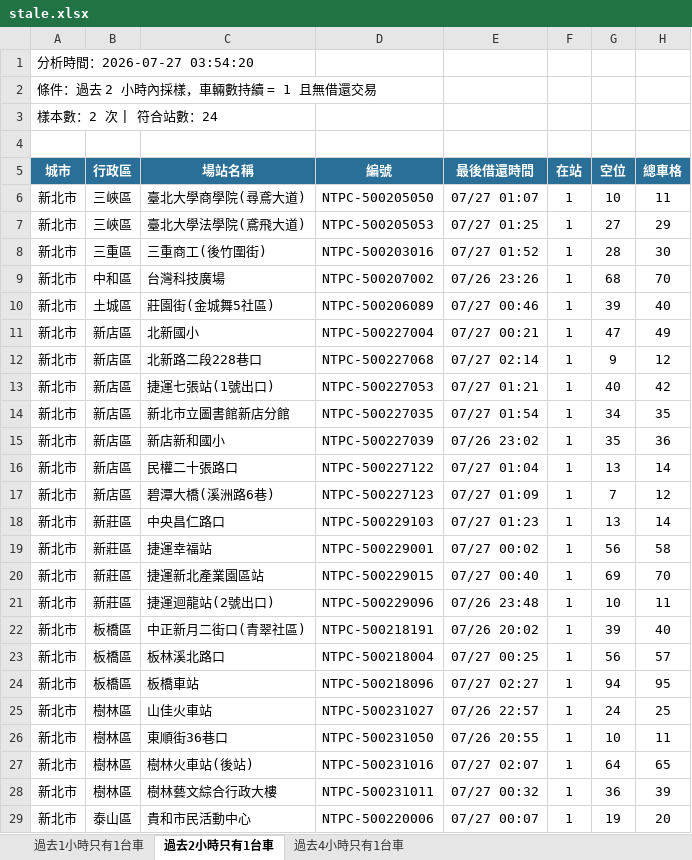
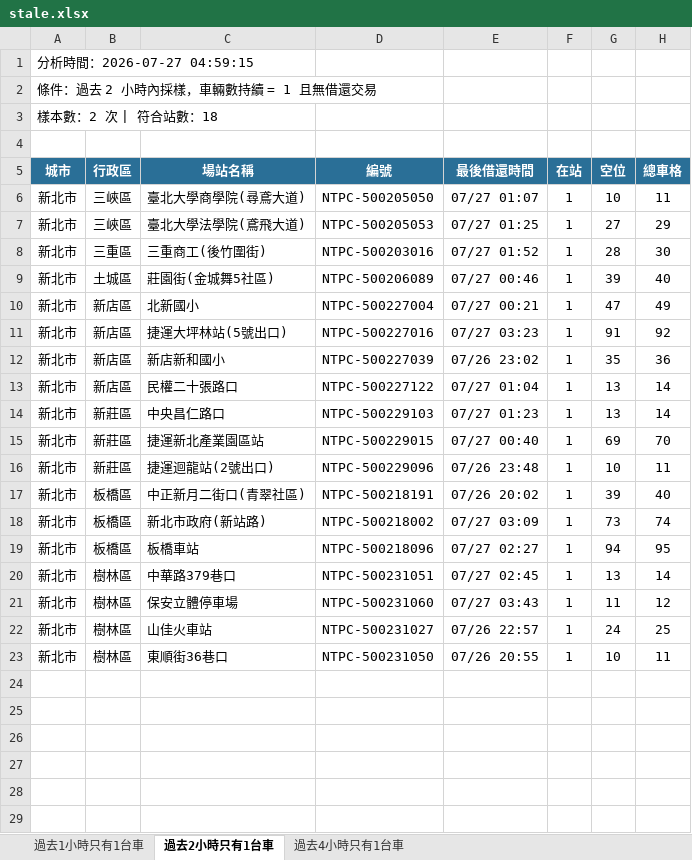
Before and after one commit to hippop3c/fixedbike, an Excel workbook: stale.xlsx, sheet 過去2小時只有1台車, drawn as a sheet; values as stored, in another font and other column widths than the file's, no borders; removed rows and columns are numbered as before the commit, all else as after; the diff names each change by its address in the sheet, - before the commit and + after, or states it on an @@ line.

```diff
--- a/stale.xlsx (sheet 過去2小時只有1台車)
+++ b/stale.xlsx (sheet 過去2小時只有1台車)
-A1 (城市): 分析時間：2026-07-27 03:54:20
+A1 (城市): 分析時間：2026-07-27 04:59:15
-A3 (城市): 樣本數：2 次 | 符合站數：24
+A3 (城市): 樣本數：2 次 | 符合站數：18
-row 9: 新北市 | 中和區 | 台灣科技廣場 | NTPC-500207002 | 07/26 23:26 | 1 | 68 | 70
-row 12: 新北市 | 新店區 | 北新路二段228巷口 | NTPC-500227068 | 07/27 02:14 | 1 | 9 | 12
-C11 (場站名稱): 捷運七張站(1號出口)
+C11 (場站名稱): 捷運大坪林站(5號出口)
-D11 (編號): NTPC-500227053
+D11 (編號): NTPC-500227016
-E11 (最後借還時間): 07/27 01:21
+E11 (最後借還時間): 07/27 03:23
-G11 (空位): 40
+G11 (空位): 91
-H11 (總車格): 42
+H11 (總車格): 92
-row 14: 新北市 | 新店區 | 新北市立圖書館新店分館 | NTPC-500227035 | 07/27 01:54 | 1 | 34 | 35
-row 17: 新北市 | 新店區 | 碧潭大橋(溪洲路6巷) | NTPC-500227123 | 07/27 01:09 | 1 | 7 | 12
-row 19: 新北市 | 新莊區 | 捷運幸福站 | NTPC-500229001 | 07/27 00:02 | 1 | 56 | 58
-C18 (場站名稱): 板林溪北路口
+C18 (場站名稱): 新北市政府(新站路)
-D18 (編號): NTPC-500218004
+D18 (編號): NTPC-500218002
-E18 (最後借還時間): 07/27 00:25
+E18 (最後借還時間): 07/27 03:09
-G18 (空位): 56
+G18 (空位): 73
-H18 (總車格): 57
+H18 (總車格): 74
+row 20: 新北市 | 樹林區 | 中華路379巷口 | NTPC-500231051 | 07/27 02:45 | 1 | 13 | 14
+row 21: 新北市 | 樹林區 | 保安立體停車場 | NTPC-500231060 | 07/27 03:43 | 1 | 11 | 12
-row 27: 新北市 | 樹林區 | 樹林火車站(後站) | NTPC-500231016 | 07/27 02:07 | 1 | 64 | 65
-row 28: 新北市 | 樹林區 | 樹林藝文綜合行政大樓 | NTPC-500231011 | 07/27 00:32 | 1 | 36 | 39
-row 29: 新北市 | 泰山區 | 貴和市民活動中心 | NTPC-500220006 | 07/27 00:07 | 1 | 19 | 20
```
Also changed, not shown: sheet 過去4小時只有1台車, sheet 過去1小時只有1台車, 2 other files.
